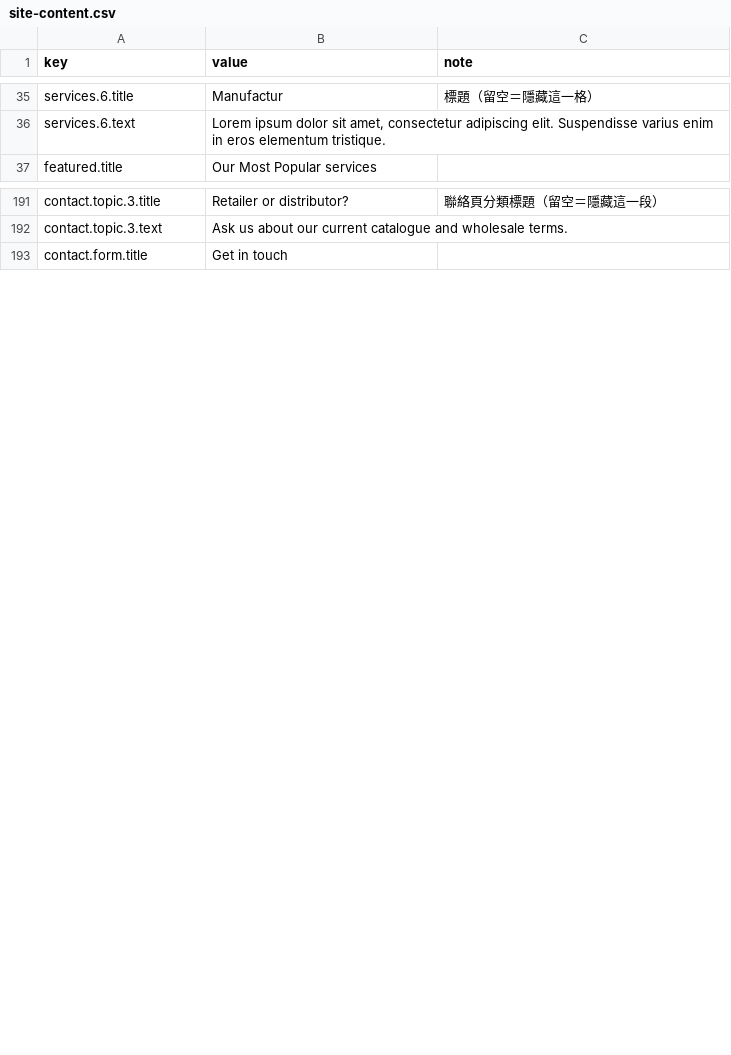
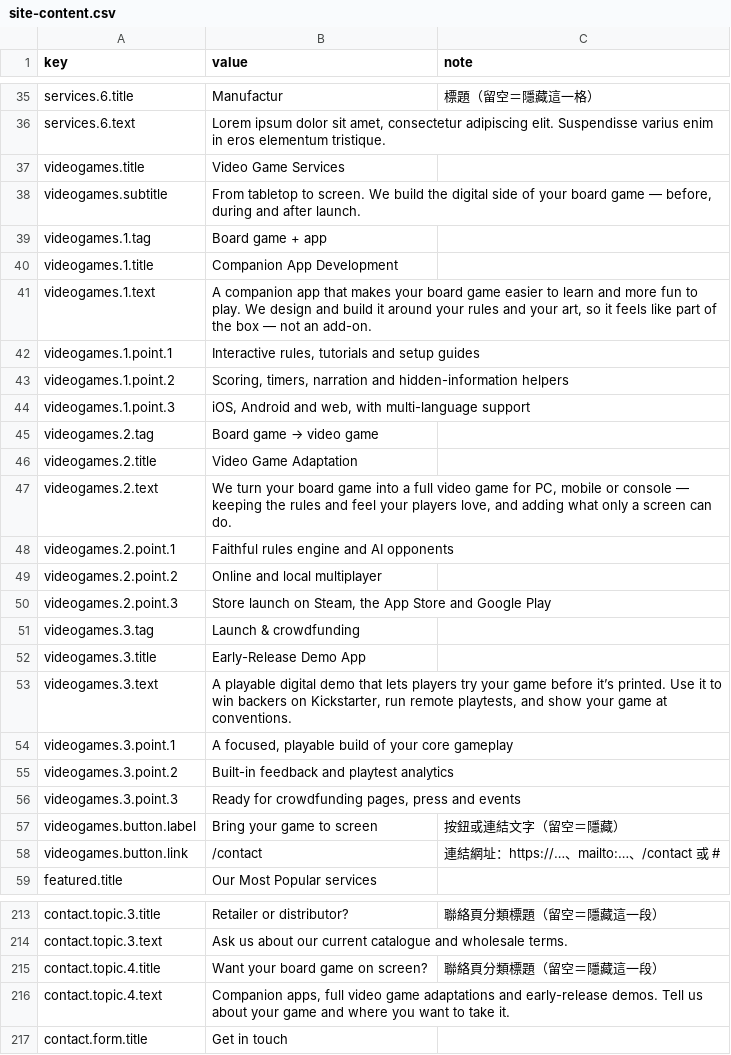
Before and after one commit to GazzaLiu/Unizza-Website, a CSV file: content/site-content.csv, drawn as a sheet; only a part is shown, gaps mark what is left out; the diff covers the shown part only; the diff names each change by its address in the sheet, - before the commit and + after, or states it on an @@ line.

```diff
--- a/content/site-content.csv
+++ b/content/site-content.csv
+row 37: videogames.title | Video Game Services
+row 38: videogames.subtitle | From tabletop to screen. We build the digital side of your board game — before, during and after launch.
+row 39: videogames.1.tag | Board game + app
+row 40: videogames.1.title | Companion App Development
+row 41: videogames.1.text | A companion app that makes your board game easier to learn and more fun to play. We design and build it around your rules and your art, so it feels like part of the box — not an add-on.
+row 42: videogames.1.point.1 | Interactive rules, tutorials and setup guides
+row 43: videogames.1.point.2 | Scoring, timers, narration and hidden-information helpers
+row 44: videogames.1.point.3 | iOS, Android and web, with multi-language support
+row 45: videogames.2.tag | Board game → video game
+row 46: videogames.2.title | Video Game Adaptation
+row 47: videogames.2.text | We turn your board game into a full video game for PC, mobile or console — keeping the rules and feel your players love, and adding what only a screen can do.
+row 48: videogames.2.point.1 | Faithful rules engine and AI opponents
+row 49: videogames.2.point.2 | Online and local multiplayer
+row 50: videogames.2.point.3 | Store launch on Steam, the App Store and Google Play
+row 51: videogames.3.tag | Launch & crowdfunding
+row 52: videogames.3.title | Early-Release Demo App
+row 53: videogames.3.text | A playable digital demo that lets players try your game before it’s printed. Use it to win backers on Kickstarter, run remote playtests, and show your game at conventions.
+row 54: videogames.3.point.1 | A focused, playable build of your core gameplay
+row 55: videogames.3.point.2 | Built-in feedback and playtest analytics
+row 56: videogames.3.point.3 | Ready for crowdfunding pages, press and events
+row 57: videogames.button.label | Bring your game to screen | 按鈕或連結文字（留空＝隱藏）
+row 58: videogames.button.link | /contact | 連結網址：https://…、mailto:…、/contact 或 #
+row 215: contact.topic.4.title | Want your board game on screen? | 聯絡頁分類標題（留空＝隱藏這一段）
+row 216: contact.topic.4.text | Companion apps, full video game adaptations and early-release demos. Tell us about your game and where you want to take it.
```
Also changed, not shown: 1 edited cell elsewhere in this file, 5 other files.
